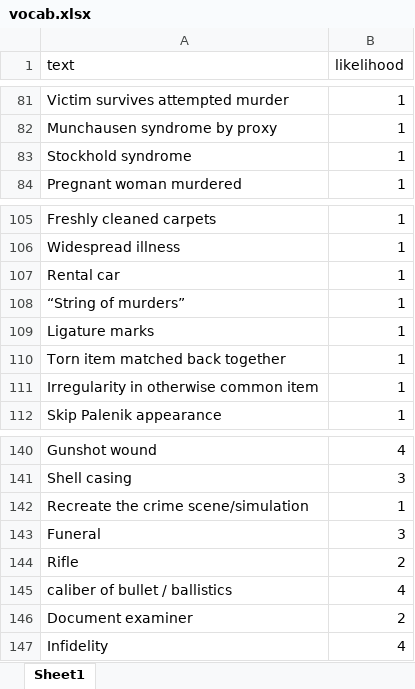
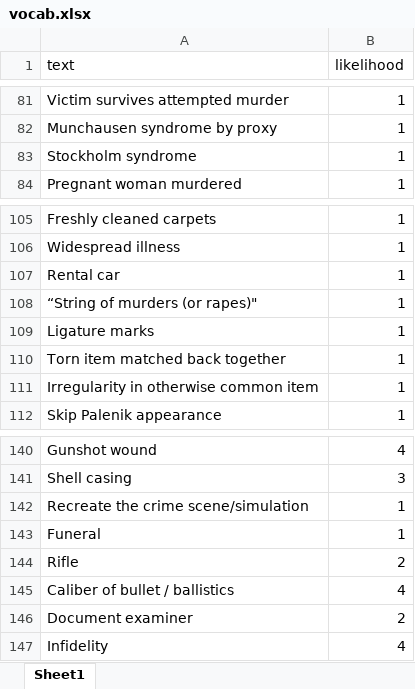
Before and after one commit to supplee/bingo-board, an Excel workbook: vocab.xlsx, sheet Sheet1, drawn as a sheet; only a part is shown, gaps mark what is left out; values as stored, in another font and other column widths than the file's, no borders; charts and pictures not drawn; the diff covers the shown part only; the diff names each change by its address in the sheet, - before the commit and + after, or states it on an @@ line.

```diff
--- a/vocab.xlsx (sheet Sheet1)
+++ b/vocab.xlsx (sheet Sheet1)
-A83 (text): Stockhold syndrome
+A83 (text): Stockholm syndrome
-A108 (text): “String of murders”
+A108 (text): “String of murders (or rapes)"
-B143 (likelihood): 3
+B143 (likelihood): 1
-A145 (text): caliber of bullet / ballistics
+A145 (text): Caliber of bullet / ballistics
```
Also changed, not shown: 18 added rows, 1 removed row and 9 edited cells elsewhere in this sheet, 1 other file.
